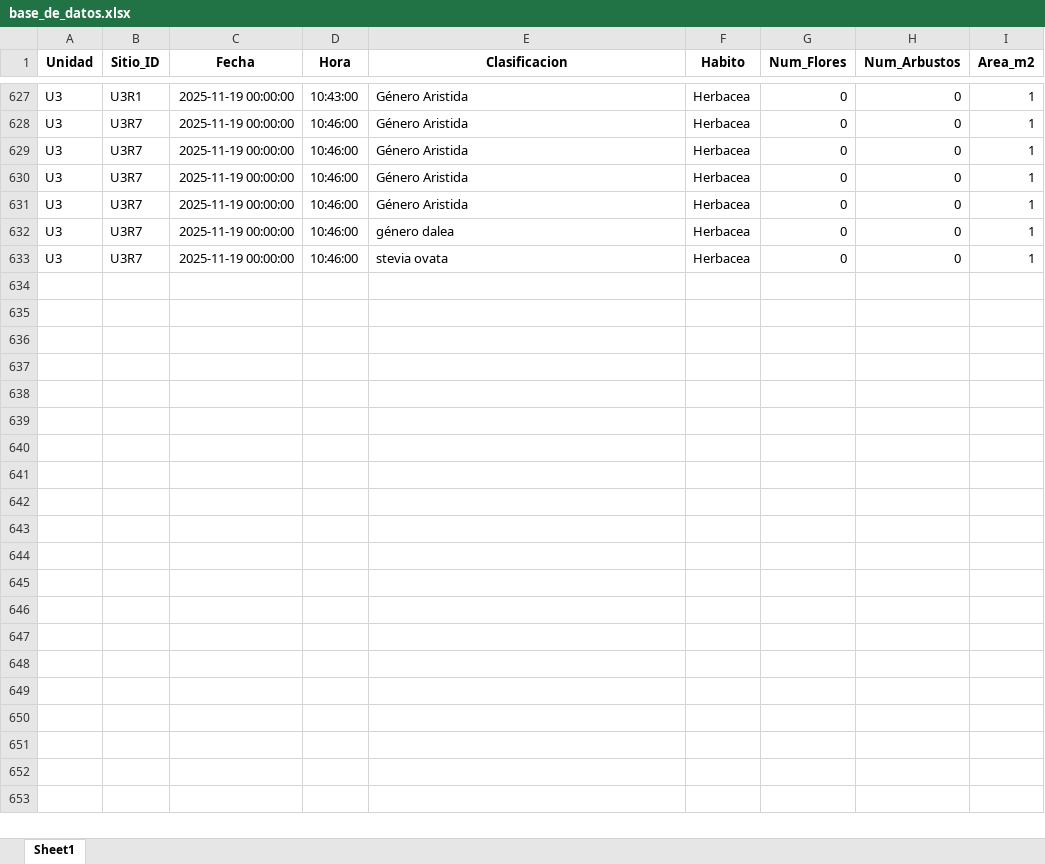
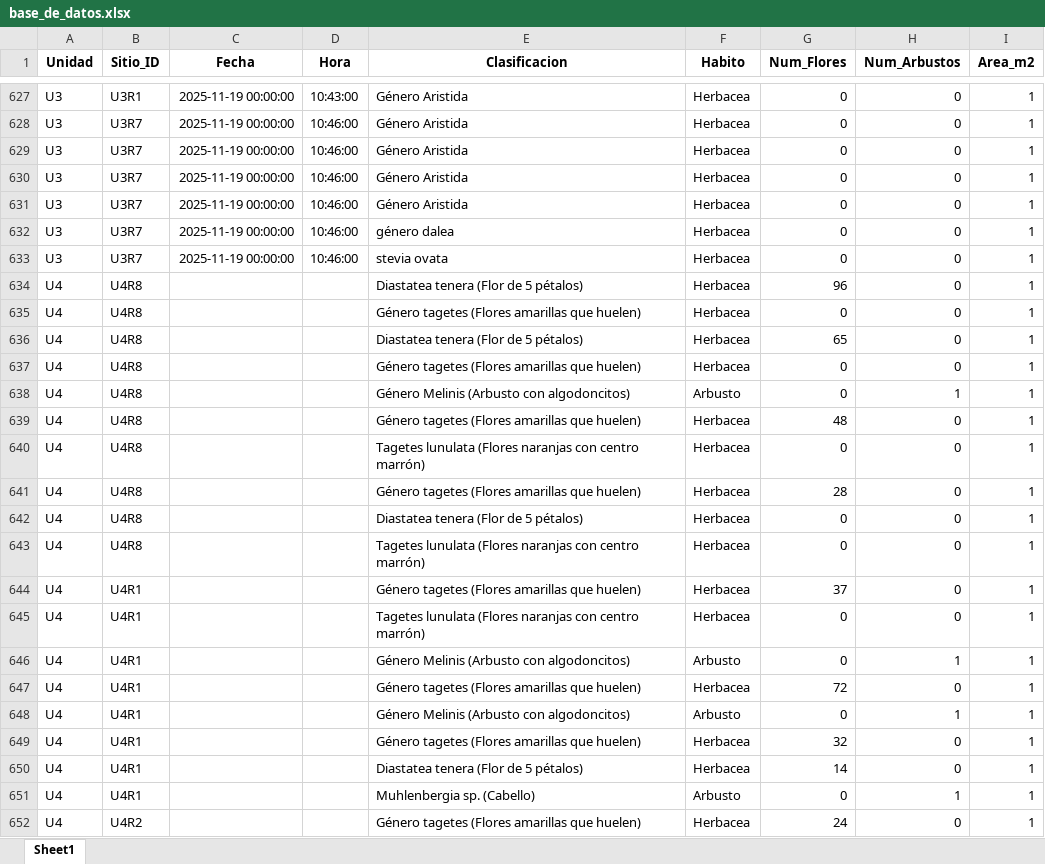
Before and after one commit to BetoC2/bosque, an Excel workbook: sistematizacion/base_de_datos.xlsx, sheet Sheet1, drawn as a sheet; only a part is shown, gaps mark what is left out; values as stored, in another font and other column widths than the file's, no borders; the diff covers the shown part only; the diff names each change by its address in the sheet, - before the commit and + after, or states it on an @@ line.

Commit message:
Densidad por unidades

```diff
--- a/sistematizacion/base_de_datos.xlsx (sheet Sheet1)
+++ b/sistematizacion/base_de_datos.xlsx (sheet Sheet1)
+row 634: U4 | U4R8 |  |  | Diastatea tenera (Flor de 5 pétalos) | Herbacea | 96 | 0 | 1
+row 635: U4 | U4R8 |  |  | Género tagetes (Flores amarillas que huelen) | Herbacea | 0 | 0 | 1
+row 636: U4 | U4R8 |  |  | Diastatea tenera (Flor de 5 pétalos) | Herbacea | 65 | 0 | 1
+row 637: U4 | U4R8 |  |  | Género tagetes (Flores amarillas que huelen) | Herbacea | 0 | 0 | 1
+row 638: U4 | U4R8 |  |  | Género Melinis (Arbusto con algodoncitos) | Arbusto | 0 | 1 | 1
+row 639: U4 | U4R8 |  |  | Género tagetes (Flores amarillas que huelen) | Herbacea | 48 | 0 | 1
+row 640: U4 | U4R8 |  |  | Tagetes lunulata (Flores naranjas con centro marrón) | Herbacea | 0 | 0 | 1
+row 641: U4 | U4R8 |  |  | Género tagetes (Flores amarillas que huelen) | Herbacea | 28 | 0 | 1
+row 642: U4 | U4R8 |  |  | Diastatea tenera (Flor de 5 pétalos) | Herbacea | 0 | 0 | 1
+row 643: U4 | U4R8 |  |  | Tagetes lunulata (Flores naranjas con centro marrón) | Herbacea | 0 | 0 | 1
+row 644: U4 | U4R1 |  |  | Género tagetes (Flores amarillas que huelen) | Herbacea | 37 | 0 | 1
+row 645: U4 | U4R1 |  |  | Tagetes lunulata (Flores naranjas con centro marrón) | Herbacea | 0 | 0 | 1
+row 646: U4 | U4R1 |  |  | Género Melinis (Arbusto con algodoncitos) | Arbusto | 0 | 1 | 1
+row 647: U4 | U4R1 |  |  | Género tagetes (Flores amarillas que huelen) | Herbacea | 72 | 0 | 1
+row 648: U4 | U4R1 |  |  | Género Melinis (Arbusto con algodoncitos) | Arbusto | 0 | 1 | 1
+row 649: U4 | U4R1 |  |  | Género tagetes (Flores amarillas que huelen) | Herbacea | 32 | 0 | 1
+row 650: U4 | U4R1 |  |  | Diastatea tenera (Flor de 5 pétalos) | Herbacea | 14 | 0 | 1
+row 651: U4 | U4R1 |  |  | Muhlenbergia sp. (Cabello) | Arbusto | 0 | 1 | 1
+row 652: U4 | U4R2 |  |  | Género tagetes (Flores amarillas que huelen) | Herbacea | 24 | 0 | 1
```
Also changed, not shown: 92 added rows and 78 edited cells elsewhere in this sheet, sistematizacion/sofi.xlsx, 6 other files.
